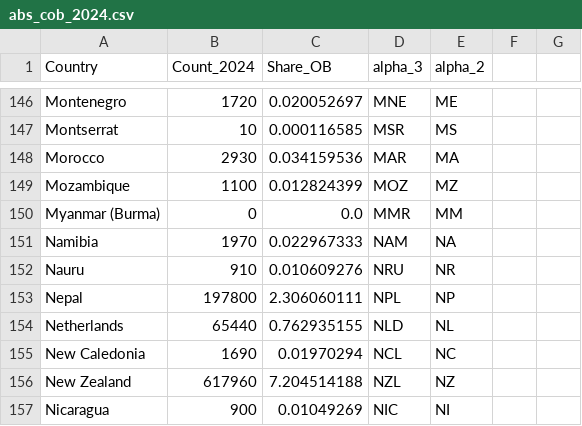
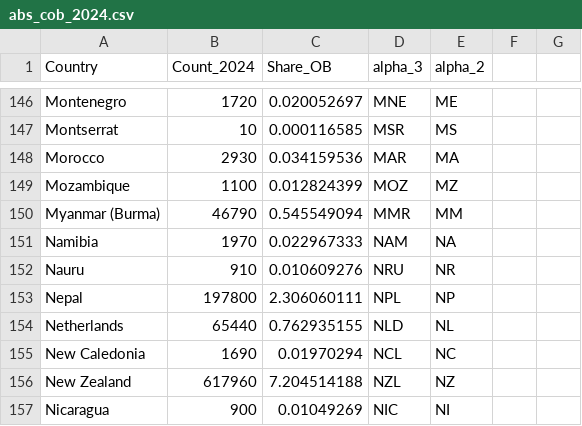
Before and after one commit to angu0160/3179, a CSV file: DV2/data/abs_cob_2024.csv, drawn as a sheet; only a part is shown, gaps mark what is left out.

Commit message:
dv2

```diff
--- a/DV2/data/abs_cob_2024.csv
+++ b/DV2/data/abs_cob_2024.csv
@@ -149,3 +149,3 @@ Morocco,2930,0.034159536,MAR,MA
 Mozambique,1100,0.012824399,MOZ,MZ
-Myanmar (Burma),0,0.0,MMR,MM
+Myanmar (Burma),46790,0.545549094,MMR,MM
 Namibia,1970,0.022967333,NAM,NA
```
